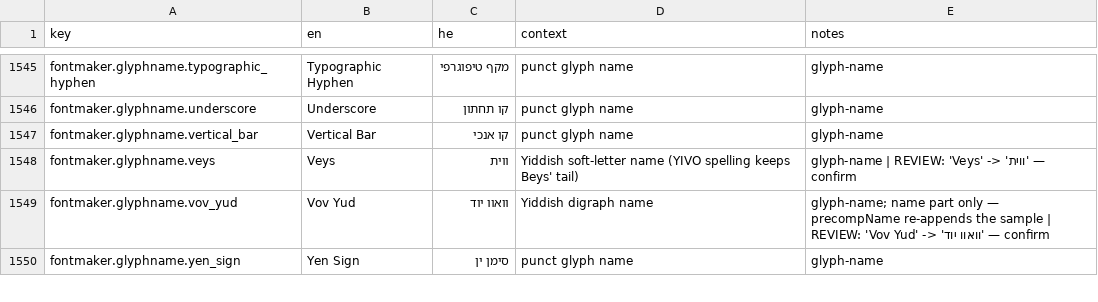
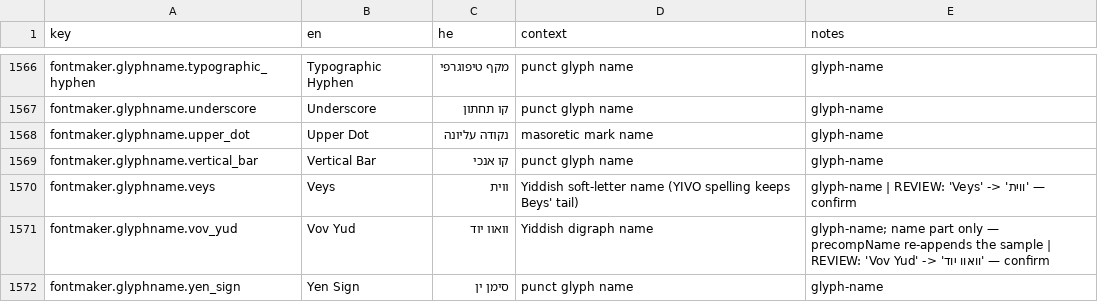
Before and after one commit to Hbleiberg/Hebrew_Blender, a CSV file: locales/ui-strings.csv, drawn as a sheet; only a part is shown, gaps mark what is left out; the diff covers the shown part only; the diff names each change by its address in the sheet, - before the commit and + after, or states it on an @@ line.

```diff
--- a/locales/ui-strings.csv
+++ b/locales/ui-strings.csv
+row 1568: fontmaker.glyphname.upper_dot | Upper Dot | נקודה עליונה | masoretic mark name | glyph-name
```
Also changed, not shown: 22 added rows and 4 edited cells elsewhere in this file, 3 other files.
